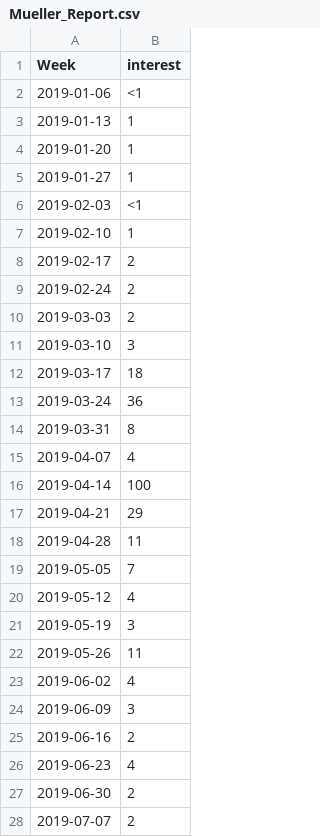
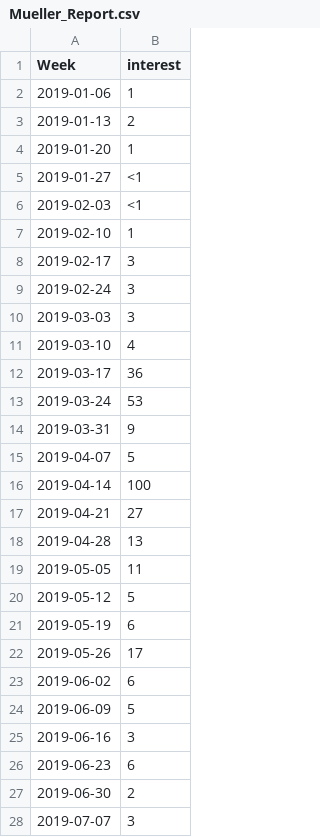
Before and after one commit to UW-CSE442-WI20/FP-news-and-search-trends, a CSV file: static/news_topics_2019/Mueller_Report.csv, drawn as a sheet; only a part is shown; the diff covers the shown part only.

```diff
--- a/static/news_topics_2019/Mueller_Report.csv
+++ b/static/news_topics_2019/Mueller_Report.csv
@@ -1,28 +1,28 @@
 Week,interest
-2019-01-06,<1
-2019-01-13,1
+2019-01-06,1
+2019-01-13,2
 2019-01-20,1
-2019-01-27,1
+2019-01-27,<1
 2019-02-03,<1
 2019-02-10,1
-2019-02-17,2
-2019-02-24,2
-2019-03-03,2
-2019-03-10,3
-2019-03-17,18
-2019-03-24,36
-2019-03-31,8
-2019-04-07,4
+2019-02-17,3
+2019-02-24,3
+2019-03-03,3
+2019-03-10,4
+2019-03-17,36
+2019-03-24,53
+2019-03-31,9
+2019-04-07,5
 2019-04-14,100
-2019-04-21,29
-2019-04-28,11
-2019-05-05,7
-2019-05-12,4
-2019-05-19,3
-2019-05-26,11
-2019-06-02,4
-2019-06-09,3
-2019-06-16,2
-2019-06-23,4
+2019-04-21,27
+2019-04-28,13
+2019-05-05,11
+2019-05-12,5
+2019-05-19,6
+2019-05-26,17
+2019-06-02,6
+2019-06-09,5
+2019-06-16,3
+2019-06-23,6
 2019-06-30,2
-2019-07-07,2
+2019-07-07,3
```
Also changed, not shown: 4 edited cells elsewhere in this file, static/news_topics_2019.csv, 6 other files.
